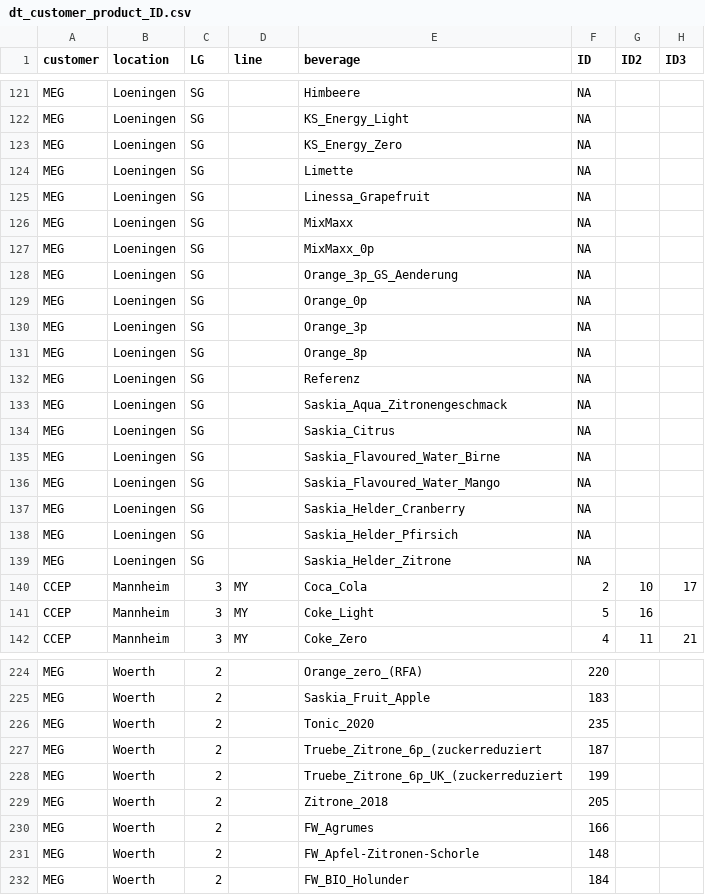
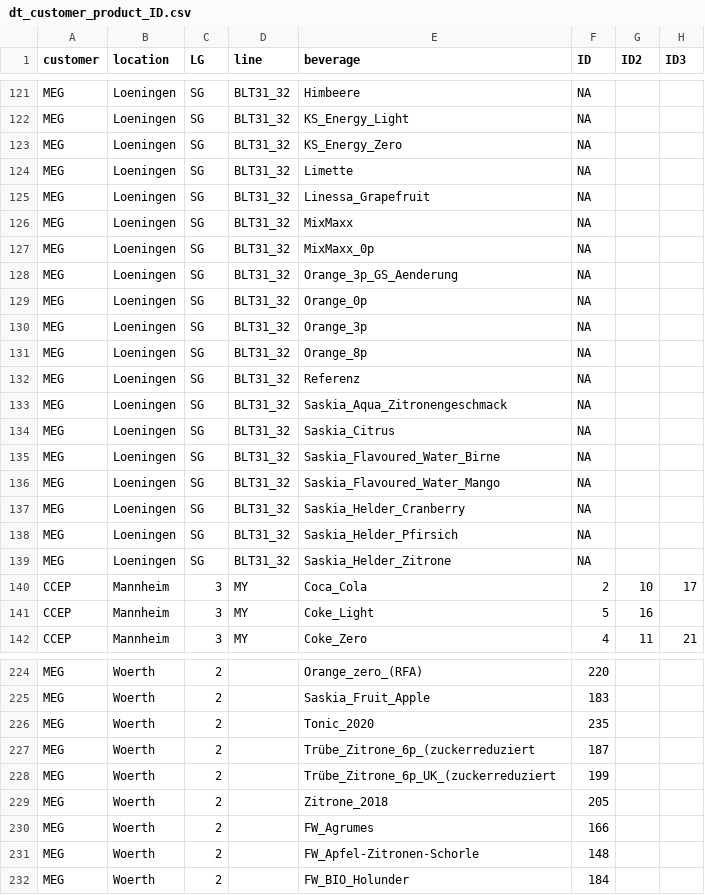
Before and after one commit to DrFrEdison/r4dt, a CSV file: data/dt_customer_product_ID.csv, drawn as a sheet; only a part is shown, gaps mark what is left out; the diff covers the shown part only; the diff names each change by its address in the sheet, - before the commit and + after, or states it on an @@ line.

```diff
--- a/data/dt_customer_product_ID.csv
+++ b/data/dt_customer_product_ID.csv
-D121:D139 (line): (empty)
+D121:D139 (line): BLT31_32
-E227 (beverage): Truebe_Zitrone_6p_(zuckerreduziert
+E227 (beverage): Trübe_Zitrone_6p_(zuckerreduziert
-E228 (beverage): Truebe_Zitrone_6p_UK_(zuckerreduziert
+E228 (beverage): Trübe_Zitrone_6p_UK_(zuckerreduziert
```
Also changed, not shown: 30 edited cells elsewhere in this file, data/dt_customer.csv, 1 other file.
